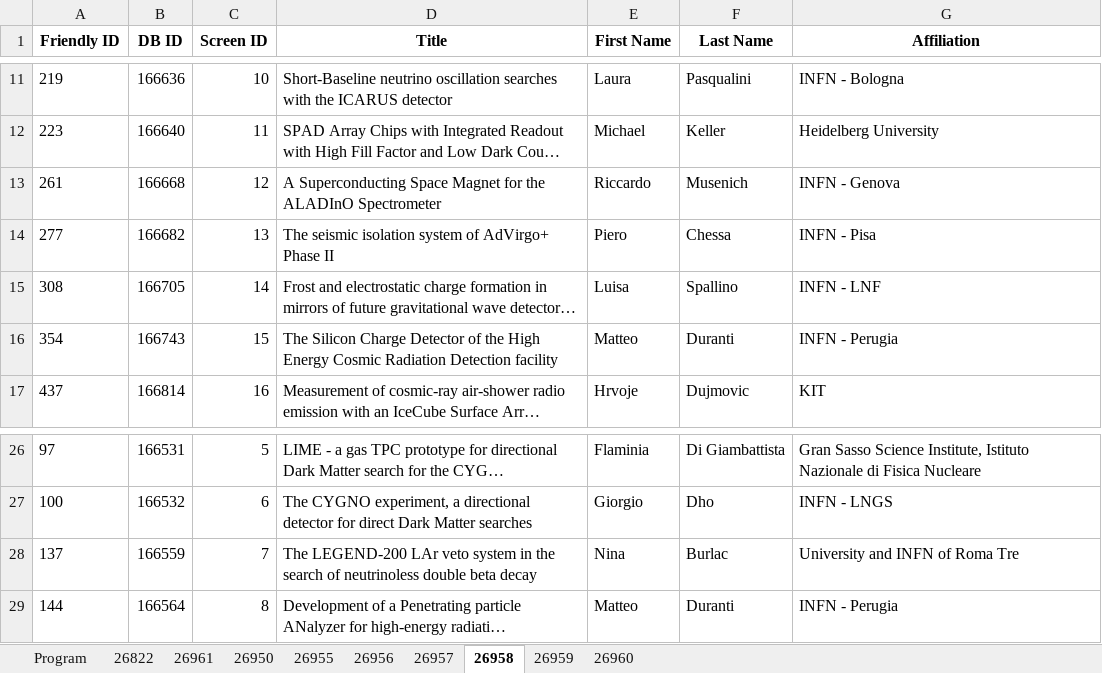
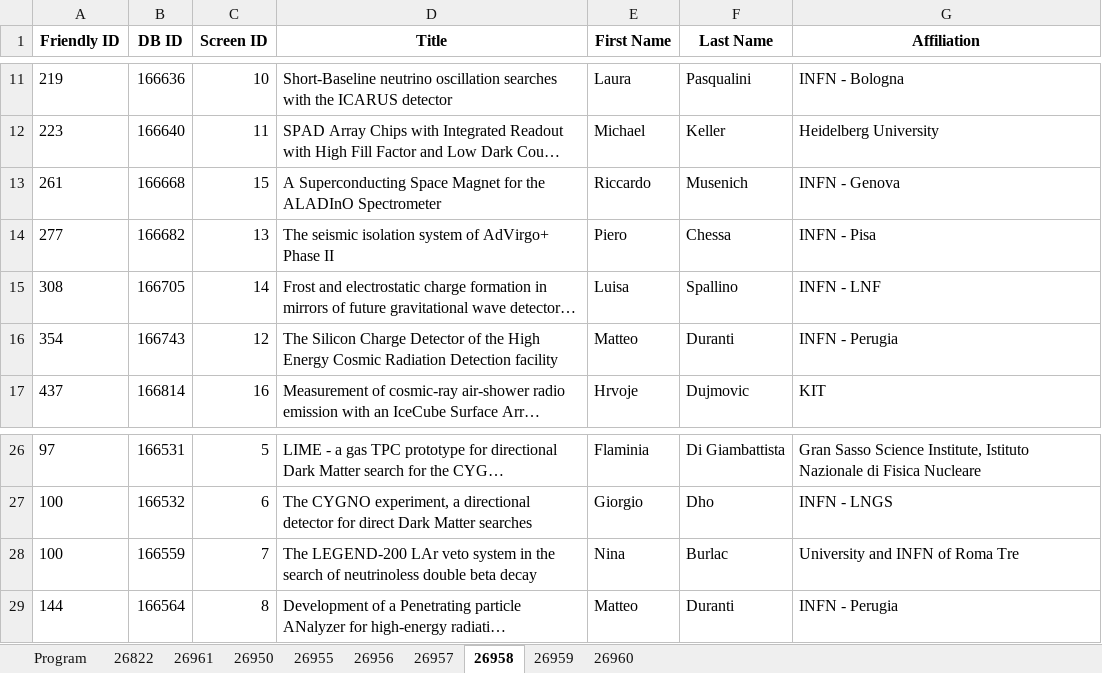
Before and after one commit to lucabaldini/pisameet, an Excel workbook: pm2022/pm2022.xlsx, sheet 26958, drawn as a sheet; only a part is shown, gaps mark what is left out; long unchanged cells end in …; values as stored, in another font and other column widths than the file's, no borders; the diff names each change by its address in the sheet, - before the commit and + after, or states it on an @@ line.

Commit message:
minor

```diff
--- a/pm2022/pm2022.xlsx (sheet 26958)
+++ b/pm2022/pm2022.xlsx (sheet 26958)
-C13 (Screen ID): 12
+C13 (Screen ID): 15
-C16 (Screen ID): 15
+C16 (Screen ID): 12
-A28 (Friendly ID): 137
+A28 (Friendly ID): 100
```
